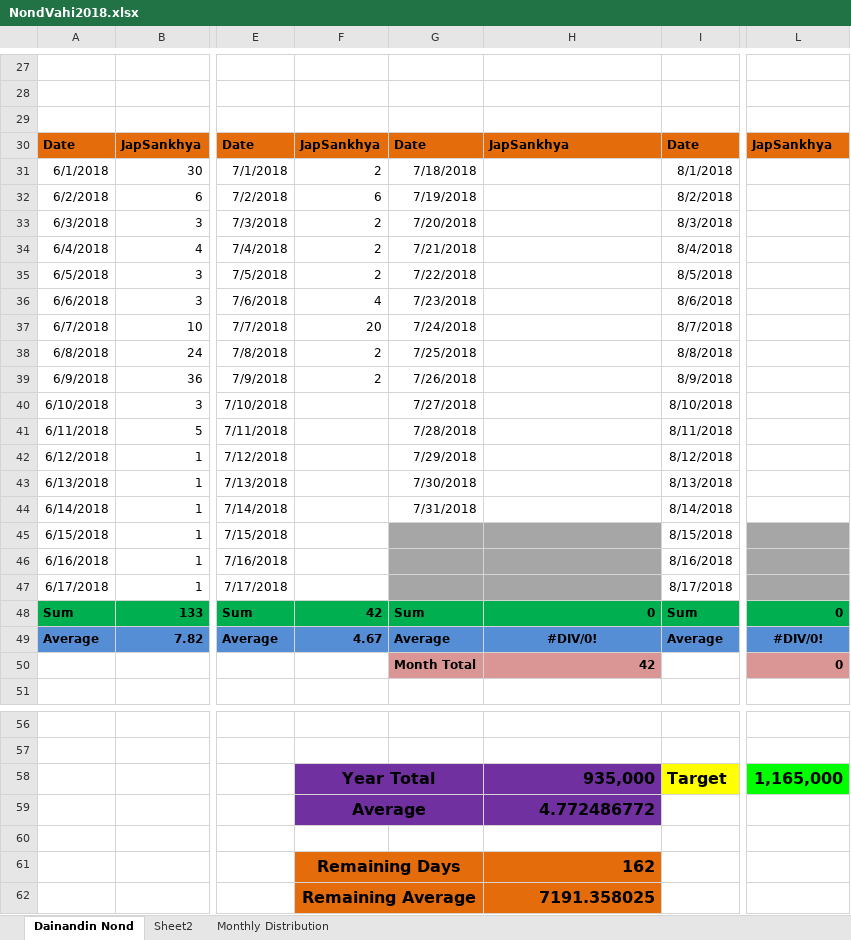
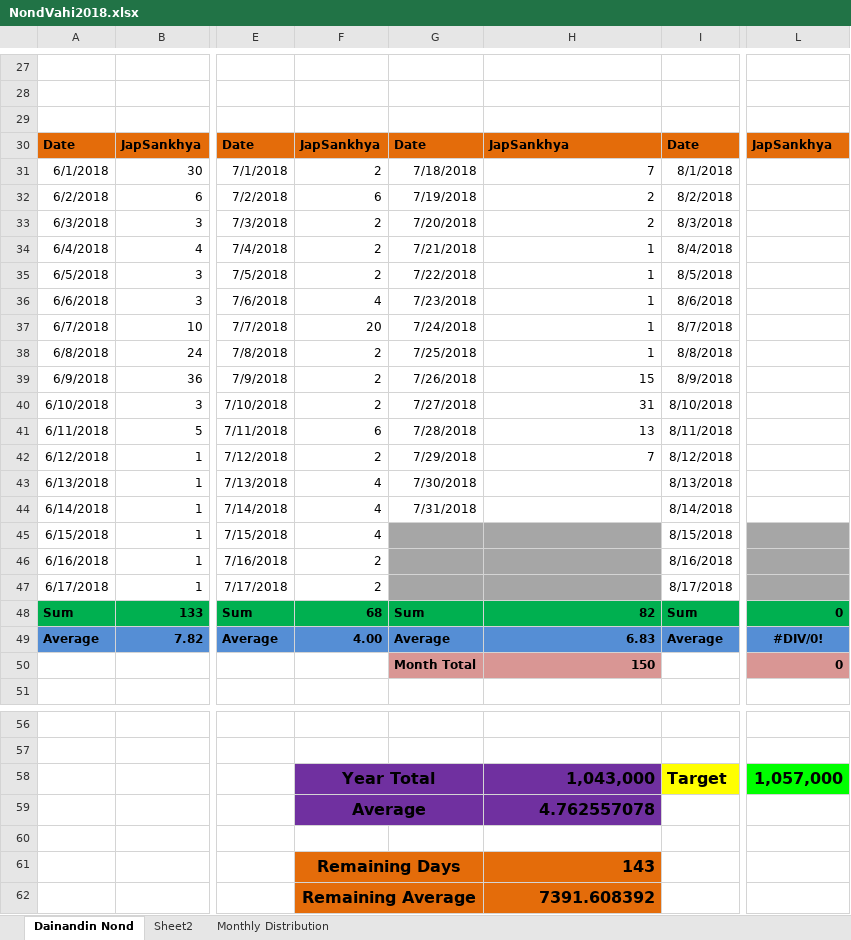
Before and after one commit to pSanket23/NondVahi, an Excel workbook: NondVahi2018.xlsx, sheet Dainandin Nond, drawn as a sheet; only a part is shown, gaps mark what is left out; values as stored, in another font and other column widths than the file's, no borders; the diff names each change by its address in the sheet, - before the commit and + after, or states it on an @@ line.

Commit message:
Add files via upload

```diff
--- a/NondVahi2018.xlsx (sheet Dainandin Nond)
+++ b/NondVahi2018.xlsx (sheet Dainandin Nond)
-H31: (empty)
+H31: 7
-H32:H33: (empty)
+H32:H33: 2
-H34:H38: (empty)
+H34:H38: 1
-H39: (empty)
+H39: 15
-F40: (empty)
+F40: 2
-H40: (empty)
+H40: 31
-F41: (empty)
+F41: 6
-H41: (empty)
+H41: 13
-F42: (empty)
+F42: 2
-H42: (empty)
+H42: 7
-F43:F45: (empty)
+F43:F45: 4
-F46:F47: (empty)
+F46:F47: 2
-F48: 42
+F48: 68
-H48: 0
+H48: 82
-F49: 4.67
+F49: 4.00
-H49: #DIV/0!
+H49: 6.83
-H49 alignment: center
+H49 alignment: right
-H50: 42
+H50: 150
-H58: 935,000
+H58: 1,043,000
-L58: 1,165,000
+L58: 1,057,000
-H59: 4.772486772
+H59: 4.762557078
-H61: 162
+H61: 143
-H62: 7191.358025
+H62: 7391.608392
```
Also changed, not shown: sheet Monthly Distribution, charts or pictures.
